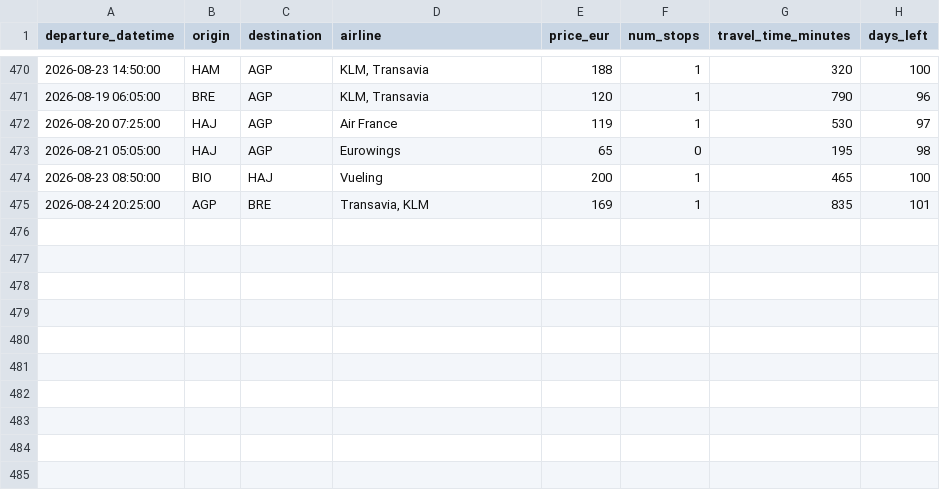
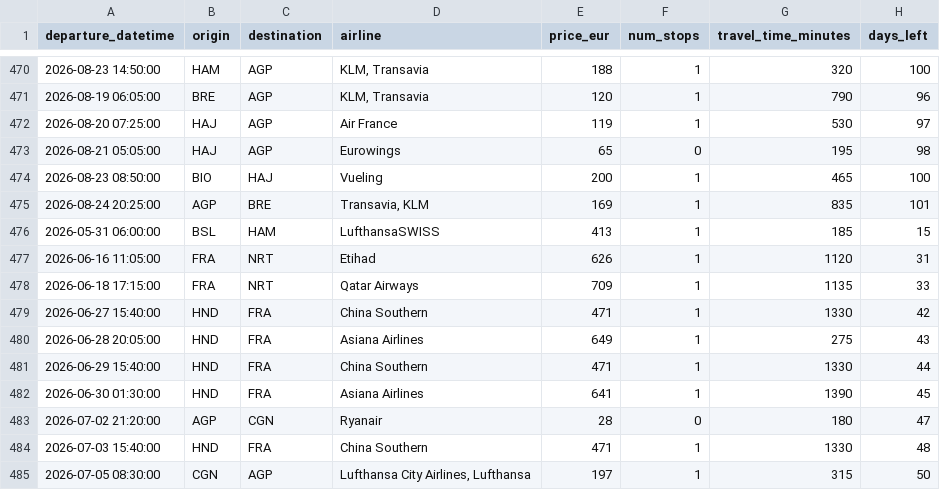
Before and after one commit to pilaarfdeez/Seguidor_vuelos, a CSV file: data/results/raw/preview.csv, drawn as a sheet; only a part is shown, gaps mark what is left out.

```diff
--- a/data/results/raw/preview.csv
+++ b/data/results/raw/preview.csv
@@ -475 +475,11 @@ departure_datetime,origin,destination,airline,price_eur,num_stops,travel_time_mi
 2026-08-24 20:25:00,AGP,BRE,"Transavia, KLM",169,1,835,101
+2026-05-31 06:00:00,BSL,HAM,LufthansaSWISS,413,1,185,15
+2026-06-16 11:05:00,FRA,NRT,Etihad,626,1,1120,31
+2026-06-18 17:15:00,FRA,NRT,Qatar Airways,709,1,1135,33
+2026-06-27 15:40:00,HND,FRA,China Southern,471,1,1330,42
+2026-06-28 20:05:00,HND,FRA,Asiana Airlines,649,1,275,43
+2026-06-29 15:40:00,HND,FRA,China Southern,471,1,1330,44
+2026-06-30 01:30:00,HND,FRA,Asiana Airlines,641,1,1390,45
+2026-07-02 21:20:00,AGP,CGN,Ryanair,28,0,180,47
+2026-07-03 15:40:00,HND,FRA,China Southern,471,1,1330,48
+2026-07-05 08:30:00,CGN,AGP,"Lufthansa City Airlines, Lufthansa",197,1,315,50
```
Also changed, not shown: 2 other files.
